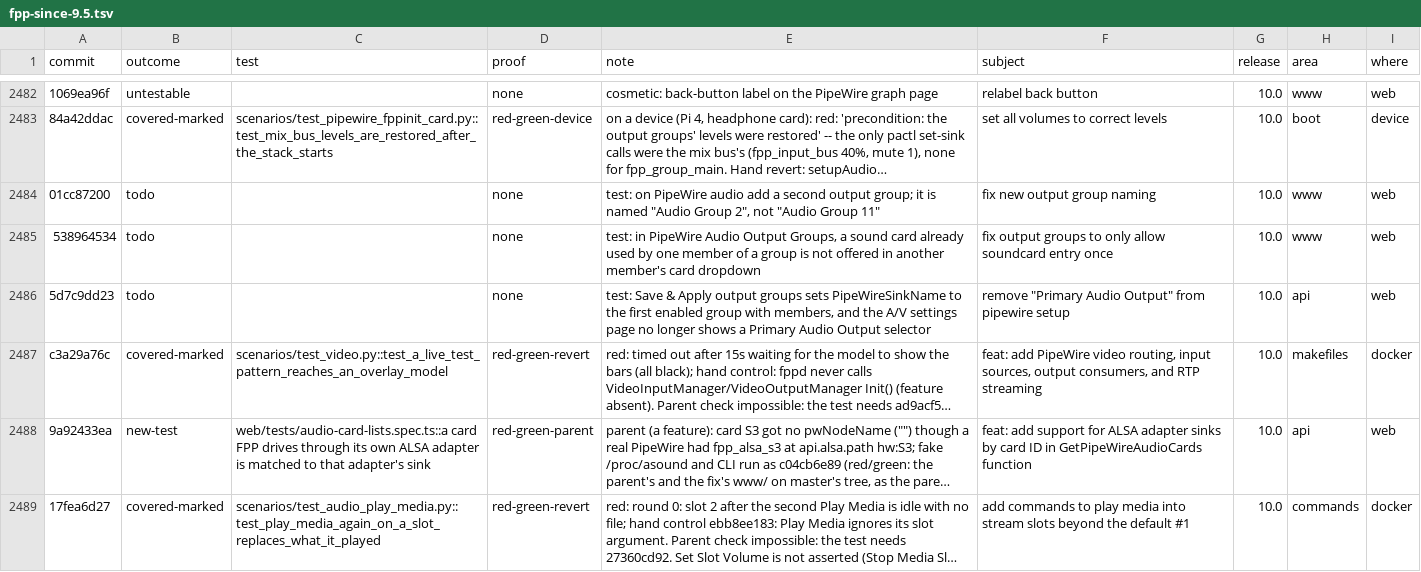
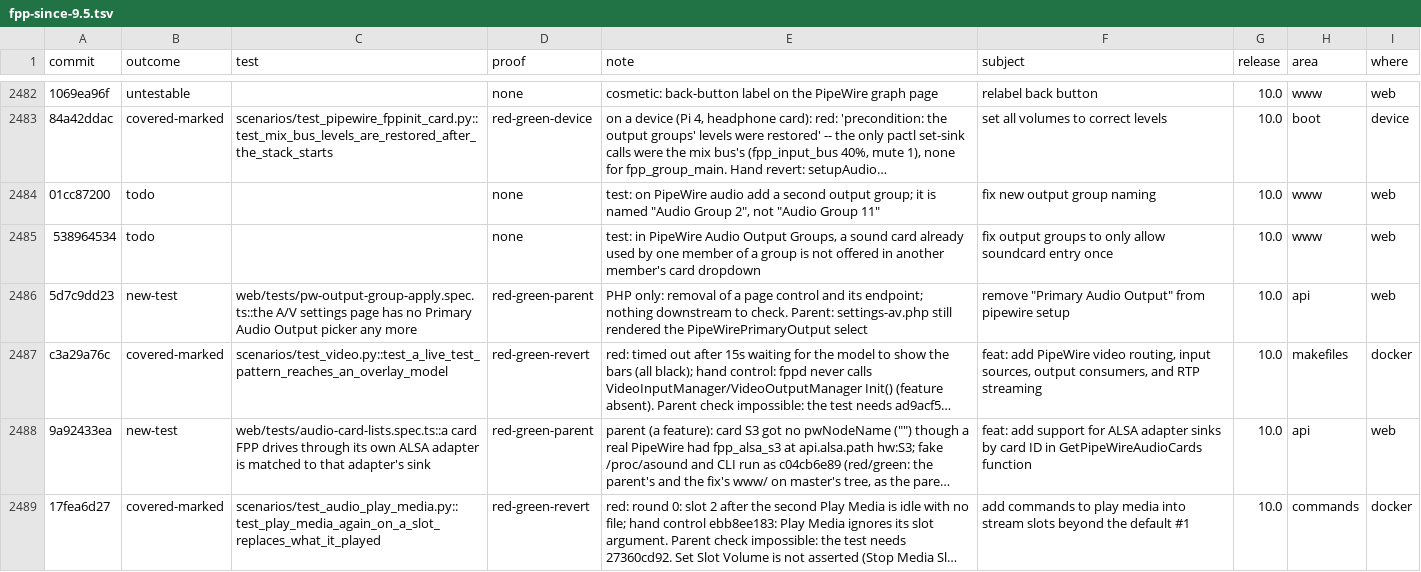
Before and after one commit to FalconChristmas/fpp-tests, a TSV file: ledger/fpp-since-9.5.tsv, drawn as a sheet; only a part is shown, gaps mark what is left out; long unchanged cells end in …; the diff covers the shown part only; the diff names each change by its address in the sheet, - before the commit and + after, or states it on an @@ line.

```diff
--- a/ledger/fpp-since-9.5.tsv
+++ b/ledger/fpp-since-9.5.tsv
-B2486 (outcome): todo
+B2486 (outcome): new-test
-C2486 (test): (empty)
+C2486 (test): web/tests/pw-output-group-apply.spec.ts::the A/V settings page has no Primary Audio Output picker any more
-D2486 (proof): none
+D2486 (proof): red-green-parent
-E2486 (note): test: Save & Apply output groups sets PipeWireSinkName to the first enabled group with members, and the A/V settings page no longer shows a Primary Audio Output selector
+E2486 (note): PHP only: removal of a page control and its endpoint; nothing downstream to check. Parent: settings-av.php still rendered the PipeWirePrimaryOutput select
```
Also changed, not shown: 87 edited cells elsewhere in this file.
